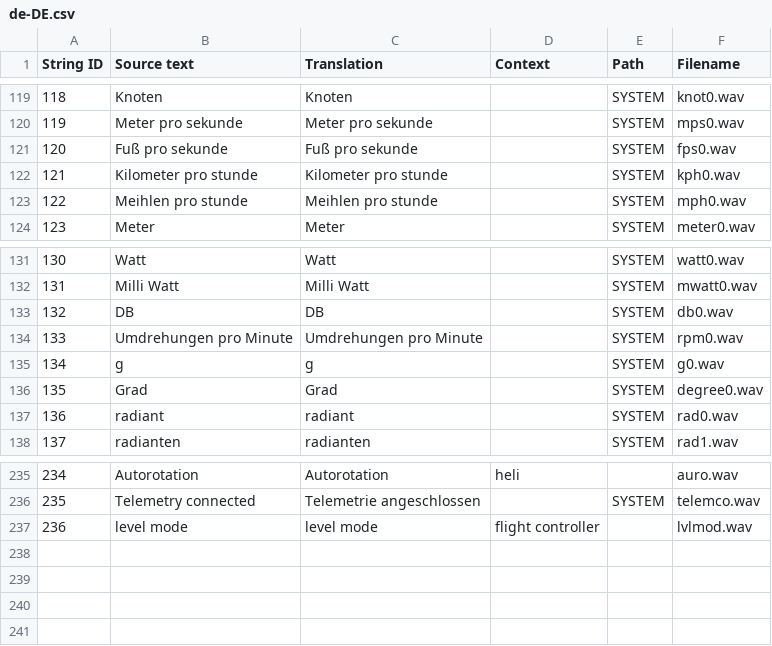
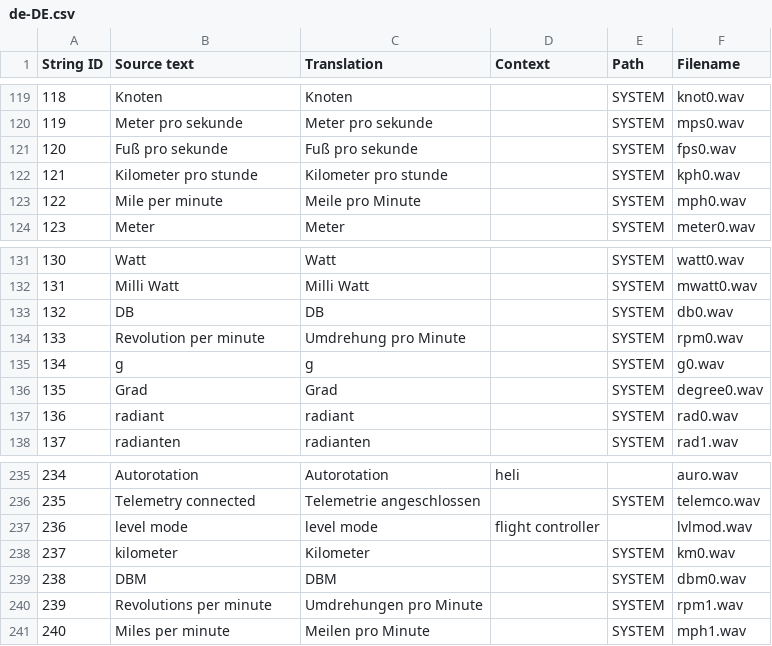
Before and after one commit to EdgeTX/edgetx-sdcard-sounds, a CSV file: voices/de-DE.csv, drawn as a sheet; only a part is shown, gaps mark what is left out.

```diff
--- a/voices/de-DE.csv
+++ b/voices/de-DE.csv
@@ -122,3 +122,3 @@
 "121","Kilometer pro stunde","Kilometer pro stunde","","SYSTEM","kph0.wav"
-"122","Meihlen pro stunde","Meihlen pro stunde","","SYSTEM","mph0.wav"
+"122","Mile per minute","Meile pro Minute","","SYSTEM","mph0.wav"
 "123","Meter","Meter","","SYSTEM","meter0.wav"
@@ -133,3 +133,3 @@
 "132","DB","DB","","SYSTEM","db0.wav"
-"133","Umdrehungen pro Minute","Umdrehungen pro Minute","","SYSTEM","rpm0.wav"
+"133","Revolution per minute","Umdrehung pro Minute","","SYSTEM","rpm0.wav"
 "134","g","g","","SYSTEM","g0.wav"
@@ -237 +237,5 @@
 "236","level mode","level mode","flight controller","","lvlmod.wav"
+"237","kilometer","Kilometer","","SYSTEM","km0.wav"
+"238","DBM","DBM","","SYSTEM","dbm0.wav"
+"239","Revolutions per minute","Umdrehungen pro Minute","","SYSTEM","rpm1.wav"
+"240","Miles per minute","Meilen pro Minute","","SYSTEM","mph1.wav"
```
Also changed, not shown: 6 other files.
